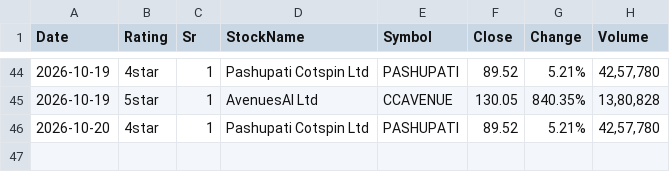
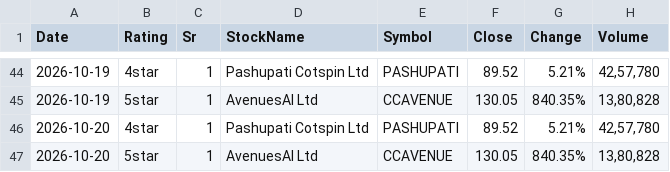
Before and after one commit to learningblueoceancapital-png/nse-deals-monitor, a CSV file: signals_raw_log.csv, drawn as a sheet; only a part is shown, gaps mark what is left out; the diff names each change by its address in the sheet, - before the commit and + after, or states it on an @@ line.

```diff
--- a/signals_raw_log.csv
+++ b/signals_raw_log.csv
+row 47: 2026-10-20 | 5star | 1 | AvenuesAI Ltd | CCAVENUE | 130.05 | 840.35% | 13,80,828
```
